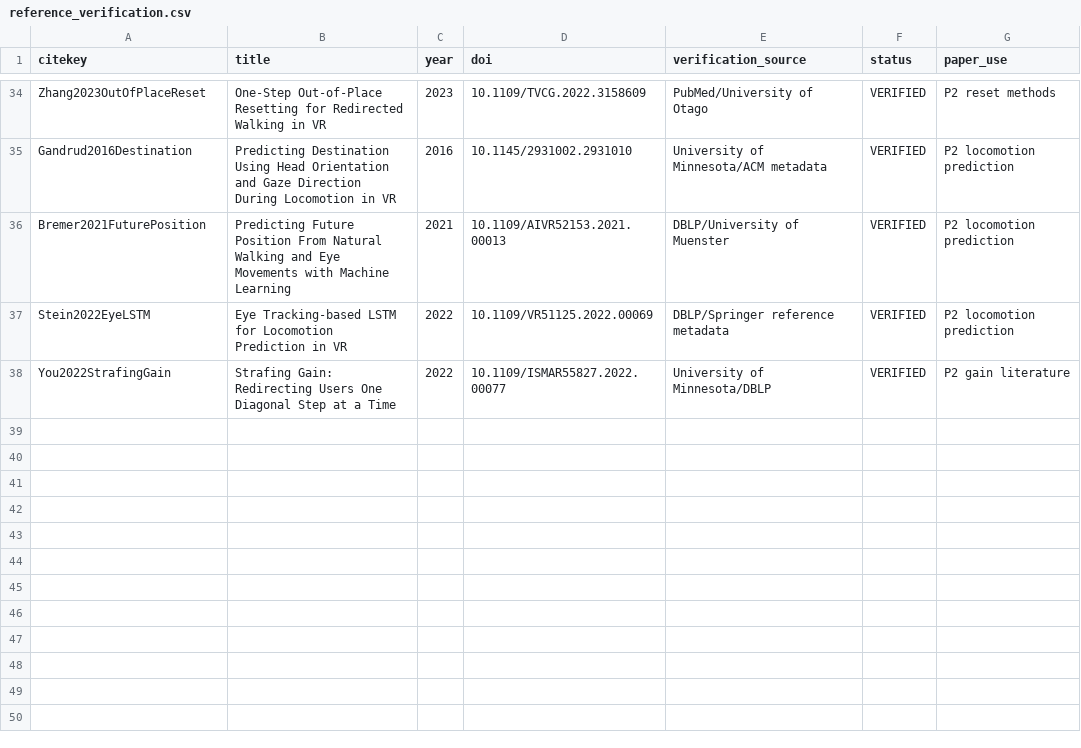
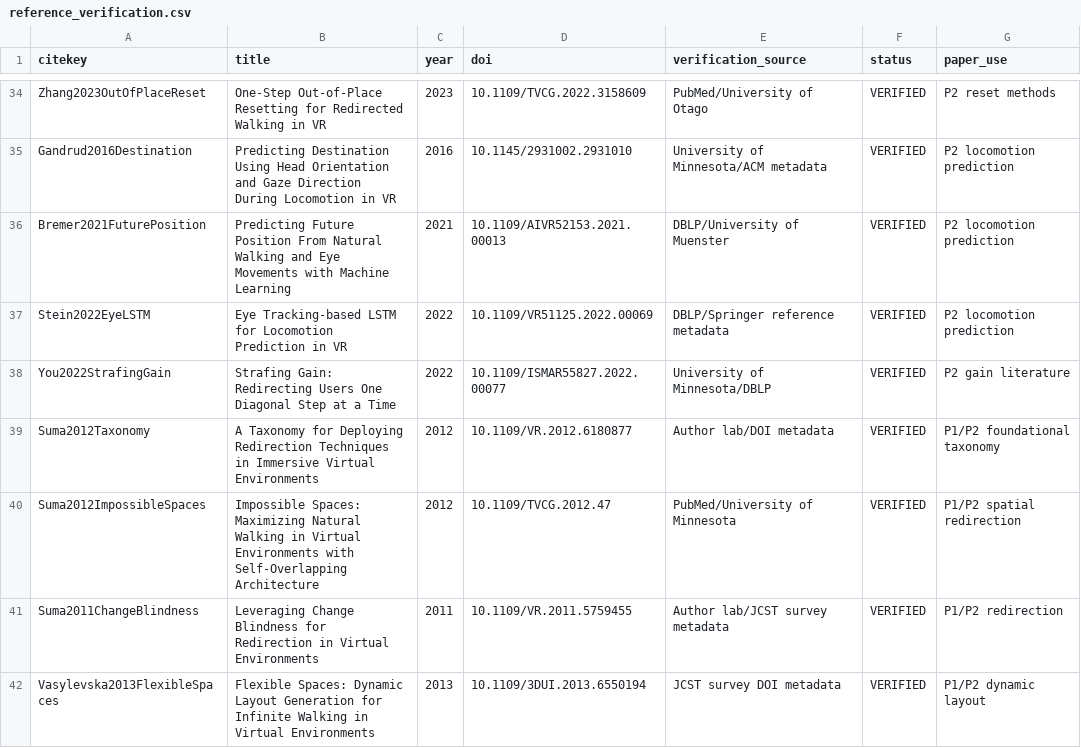
Before and after one commit to Arithmetic-Power-Geometry/Virtual-Reality-Research-Review, a CSV file: paper_writing_register/paper_assets/references/reference_verification.csv, drawn as a sheet; only a part is shown, gaps mark what is left out; the diff names each change by its address in the sheet, - before the commit and + after, or states it on an @@ line.

Commit message:
Paper assets: verify four foundational redirection records

```diff
--- a/paper_writing_register/paper_assets/references/reference_verification.csv
+++ b/paper_writing_register/paper_assets/references/reference_verification.csv
+row 39: Suma2012Taxonomy | A Taxonomy for Deploying Redirection Techniques in Immersive Virtual Environments | 2012 | 10.1109/VR.2012.6180877 | Author lab/DOI metadata | VERIFIED | P1/P2 foundational taxonomy
+row 40: Suma2012ImpossibleSpaces | Impossible Spaces: Maximizing Natural Walking in Virtual Environments with Self-Overlapping Architecture | 2012 | 10.1109/TVCG.2012.47 | PubMed/University of Minnesota | VERIFIED | P1/P2 spatial redirection
+row 41: Suma2011ChangeBlindness | Leveraging Change Blindness for Redirection in Virtual Environments | 2011 | 10.1109/VR.2011.5759455 | Author lab/JCST survey metadata | VERIFIED | P1/P2 redirection
+row 42: Vasylevska2013FlexibleSpaces | Flexible Spaces: Dynamic Layout Generation for Infinite Walking in Virtual Environments | 2013 | 10.1109/3DUI.2013.6550194 | JCST survey DOI metadata | VERIFIED | P1/P2 dynamic layout
```
